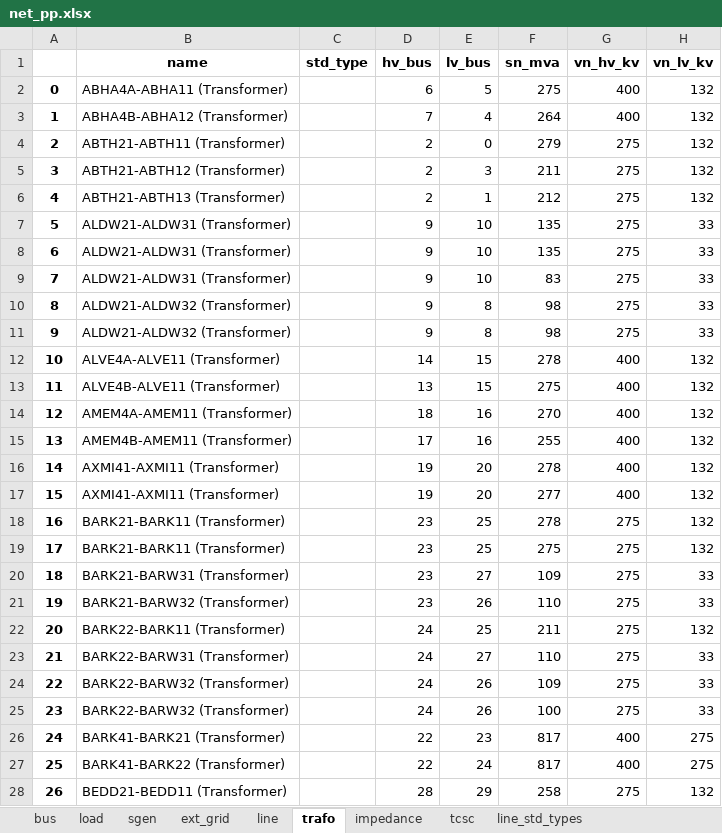
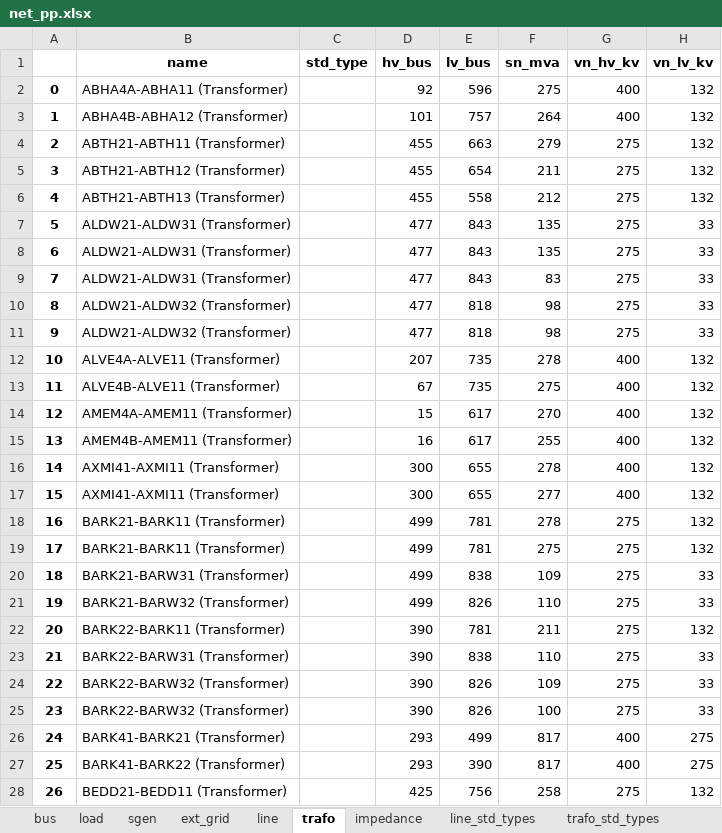
Before and after one commit to codet-glitch/RSAAT, an Excel workbook: delete/net_pp.xlsx, sheet trafo, drawn as a sheet; only a part is shown; values as stored, in another font and other column widths than the file's, no borders; the diff covers the shown part only; the diff names each change by its address in the sheet, - before the commit and + after, or states it on an @@ line.

```diff
--- a/delete/net_pp.xlsx (sheet trafo)
+++ b/delete/net_pp.xlsx (sheet trafo)
-sheet tab: tcsc
-D2 (hv_bus): 6
+D2 (hv_bus): 92
-E2 (lv_bus): 5
+E2 (lv_bus): 596
-D3 (hv_bus): 7
+D3 (hv_bus): 101
-E3 (lv_bus): 4
+E3 (lv_bus): 757
-D4:D6 (hv_bus): 2
+D4:D6 (hv_bus): 455
-E4 (lv_bus): 0
+E4 (lv_bus): 663
-E5 (lv_bus): 3
+E5 (lv_bus): 654
-E6 (lv_bus): 1
+E6 (lv_bus): 558
-D7:D11 (hv_bus): 9
+D7:D11 (hv_bus): 477
-E7:E9 (lv_bus): 10
+E7:E9 (lv_bus): 843
-E10:E11 (lv_bus): 8
+E10:E11 (lv_bus): 818
-D12 (hv_bus): 14
+D12 (hv_bus): 207
-E12:E13 (lv_bus): 15
+E12:E13 (lv_bus): 735
-D13 (hv_bus): 13
+D13 (hv_bus): 67
-D14 (hv_bus): 18
+D14 (hv_bus): 15
-E14:E15 (lv_bus): 16
+E14:E15 (lv_bus): 617
-D15 (hv_bus): 17
+D15 (hv_bus): 16
-D16:D17 (hv_bus): 19
+D16:D17 (hv_bus): 300
-E16:E17 (lv_bus): 20
+E16:E17 (lv_bus): 655
-D18:D21 (hv_bus): 23
+D18:D21 (hv_bus): 499
-E18:E19 (lv_bus): 25
+E18:E19 (lv_bus): 781
-E20 (lv_bus): 27
+E20 (lv_bus): 838
-E21 (lv_bus): 26
+E21 (lv_bus): 826
-D22:D25 (hv_bus): 24
+D22:D25 (hv_bus): 390
-E22 (lv_bus): 25
+E22 (lv_bus): 781
-E23 (lv_bus): 27
+E23 (lv_bus): 838
-E24:E25 (lv_bus): 26
+E24:E25 (lv_bus): 826
-D26:D27 (hv_bus): 22
+D26:D27 (hv_bus): 293
-E26 (lv_bus): 23
+E26 (lv_bus): 499
-E27 (lv_bus): 24
+E27 (lv_bus): 390
-D28 (hv_bus): 28
+D28 (hv_bus): 425
-E28 (lv_bus): 29
+E28 (lv_bus): 756
```
Also changed, not shown: 1516 edited cells elsewhere in this sheet, sheet bus, sheet line, sheet sgen, sheet load, sheet dtypes, sheet impedance, 2 more sheets, other sheet tabs, 23 other files.
